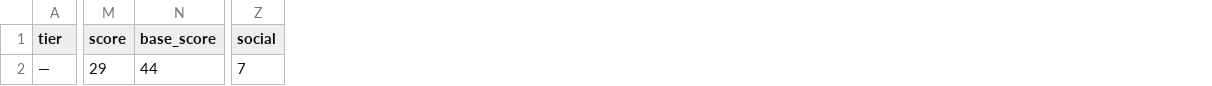
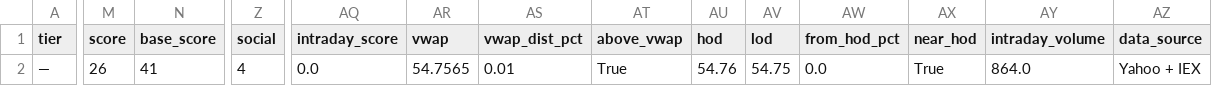
Before and after one commit to samaunkhalid/elite-scanner, a CSV file: high_risk_movers.csv, drawn as a sheet; only a part is shown, gaps mark what is left out; the diff covers the shown part only; the diff names each change by its address in the sheet, - before the commit and + after, or states it on an @@ line.

```diff
--- a/high_risk_movers.csv
+++ b/high_risk_movers.csv
+column AQ (intraday_score), row 2: 0.0
+column AR (vwap), row 2: 54.7565
+column AS (vwap_dist_pct), row 2: 0.01
+column AT (above_vwap), row 2: True
+column AU (hod), row 2: 54.76
+column AV (lod), row 2: 54.75
+column AW (from_hod_pct), row 2: 0.0
+column AX (near_hod), row 2: True
+column AY (intraday_volume), row 2: 864.0
+column AZ (data_source), row 2: Yahoo + IEX
-M2 (score): 29
+M2 (score): 26
-N2 (base_score): 44
+N2 (base_score): 41
-Z2 (social): 7
+Z2 (social): 4
```
Also changed, not shown: 1 edited cell elsewhere in this file, active_momentum.csv, elite_watchlist.csv, 10 other files.
